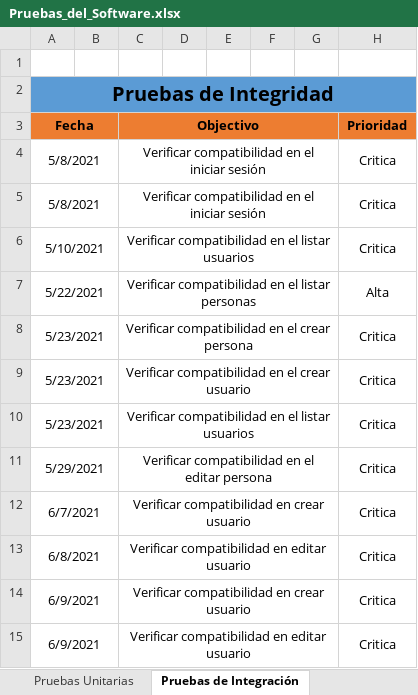
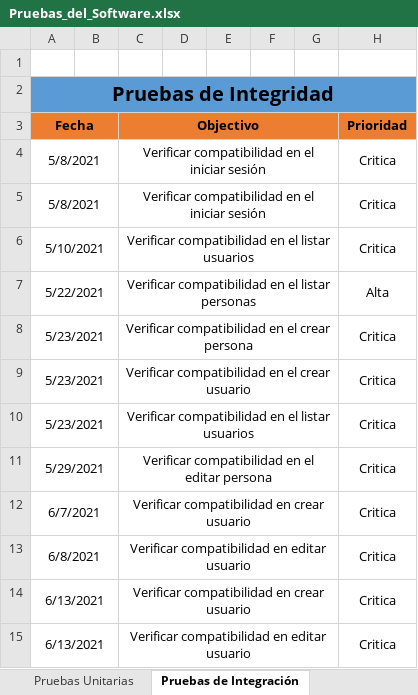
Before and after one commit to NelsonM18/ADSI2067454_ProyectoFormativo, an Excel workbook: Pruebas_del_Software.xlsx, sheet Pruebas de Integración, drawn as a sheet; only a part is shown; values as stored, in another font and other column widths than the file's, no borders; the diff names each change by its address in the sheet, - before the commit and + after, or states it on an @@ line.

Commit message:
Actualización de Sistema y Pruebas
Se actualiza a la última versión trabajada del proyecto y se agregan nuevas pruebas del software en el documento respectivo.

```diff
--- a/Pruebas_del_Software.xlsx (sheet Pruebas de Integración)
+++ b/Pruebas_del_Software.xlsx (sheet Pruebas de Integración)
-A14:A15 (Fecha): 6/9/2021
+A14:A15 (Fecha): 6/13/2021
```
Also changed, not shown: sheet Pruebas Unitarias.
